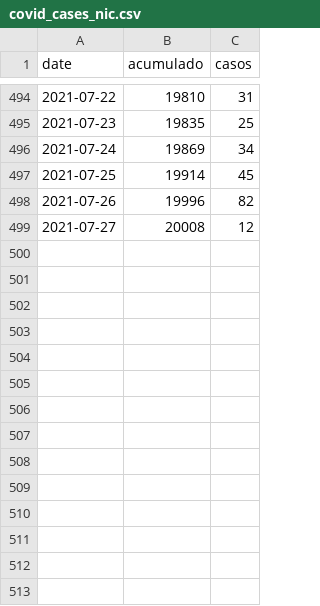
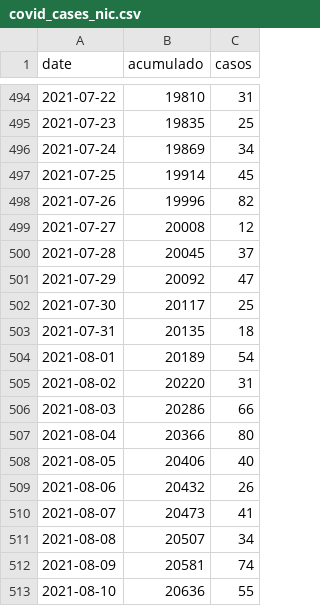
Before and after one commit to RRMaximiliano/covid-shiny-app, a CSV file: scrape/data/final/covid_cases_nic.csv, drawn as a sheet; only a part is shown, gaps mark what is left out.

```diff
--- a/scrape/data/final/covid_cases_nic.csv
+++ b/scrape/data/final/covid_cases_nic.csv
@@ -499 +499,15 @@ date,acumulado,casos
 2021-07-27,20008,12
+2021-07-28,20045,37
+2021-07-29,20092,47
+2021-07-30,20117,25
+2021-07-31,20135,18
+2021-08-01,20189,54
+2021-08-02,20220,31
+2021-08-03,20286,66
+2021-08-04,20366,80
+2021-08-05,20406,40
+2021-08-06,20432,26
+2021-08-07,20473,41
+2021-08-08,20507,34
+2021-08-09,20581,74
+2021-08-10,20636,55
```
Also changed, not shown: scrape/data/final/minsa.csv, scrape/data/final/observatorio_nicaragua.csv, 21 other files.
